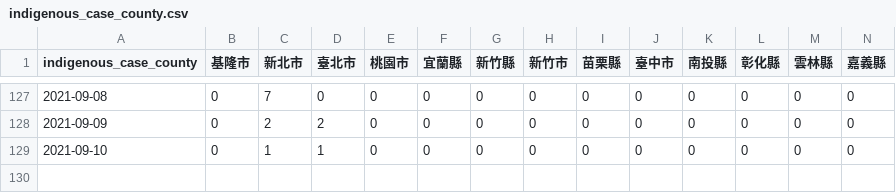
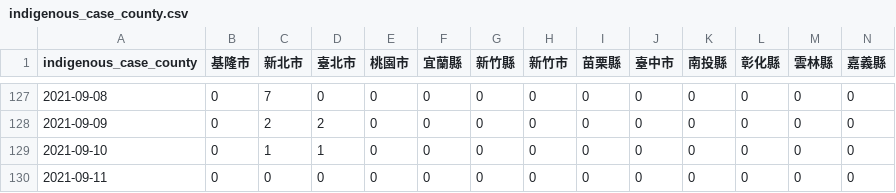
Before and after one commit to readr-media/readr-data, a CSV file: covid-19/indigenous_case_county.csv, drawn as a sheet; only a part is shown, gaps mark what is left out; rows hold the shown columns only; the diff names each change by its address in the sheet, - before the commit and + after, or states it on an @@ line.

```diff
--- a/covid-19/indigenous_case_county.csv
+++ b/covid-19/indigenous_case_county.csv
+row 130: 2021-09-11 | 0 | 0 | 0 | 0 | 0 | 0 | 0 | 0 | 0 | 0 | 0 | 0 | 0
```
Also changed, not shown: covid-19/indigenous_case_group_after0514.csv, 1 other file.
